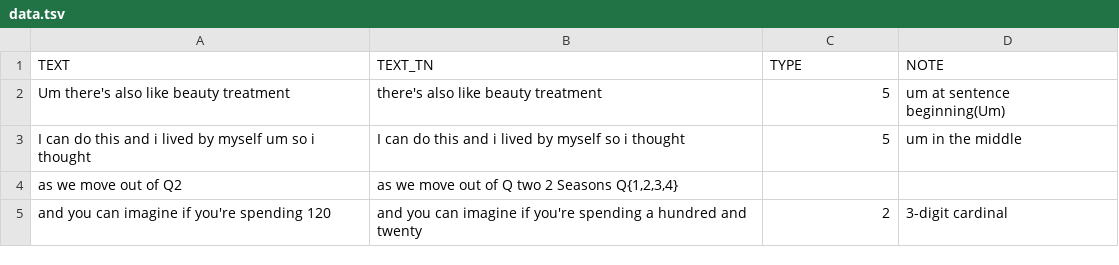
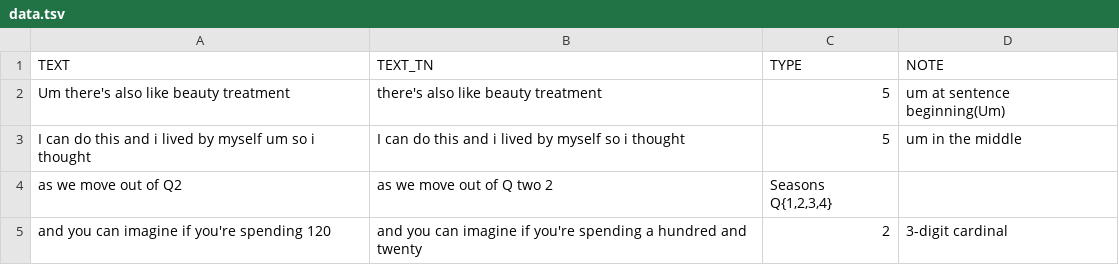
Before and after one commit to dophist/textnorm, a TSV file: data.tsv, drawn as a sheet.

Commit message:
fix seperator

```diff
--- a/data.tsv
+++ b/data.tsv
@@ -3,3 +3,3 @@ Um there's also like beauty treatment	there's also like beauty treatment	5	um at
 I can do this and i lived by myself um so i thought	I can do this and i lived by myself so i thought	5	um in the middle
-as we move out of Q2	as we move out of Q two 2   Seasons Q{1,2,3,4}
+as we move out of Q2	as we move out of Q two 2	Seasons Q{1,2,3,4}
 and you can imagine if you're spending 120	and you can imagine if you're spending a hundred and twenty	2	3-digit cardinal
```
